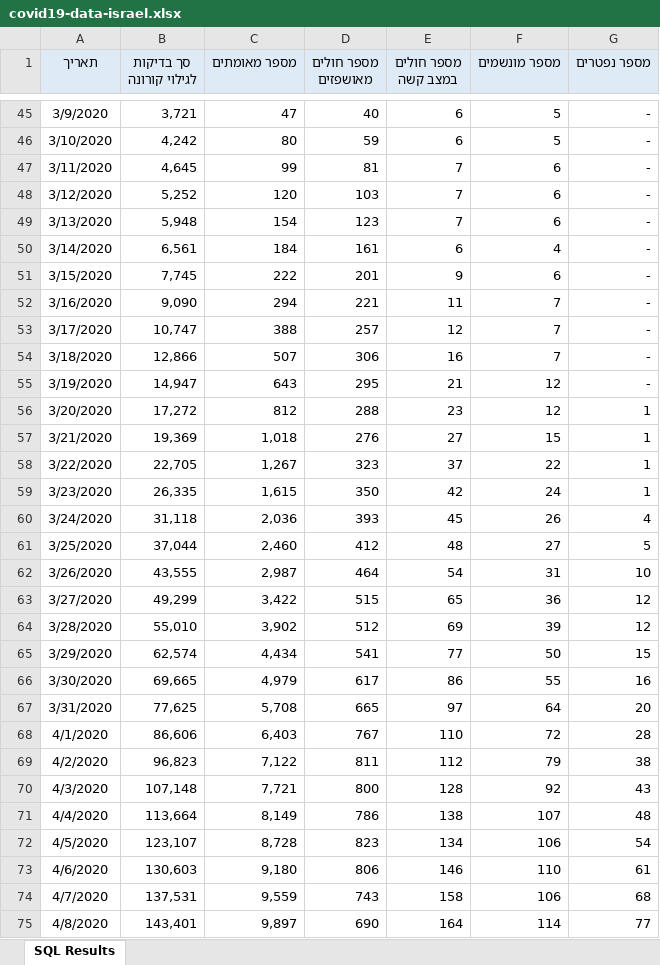
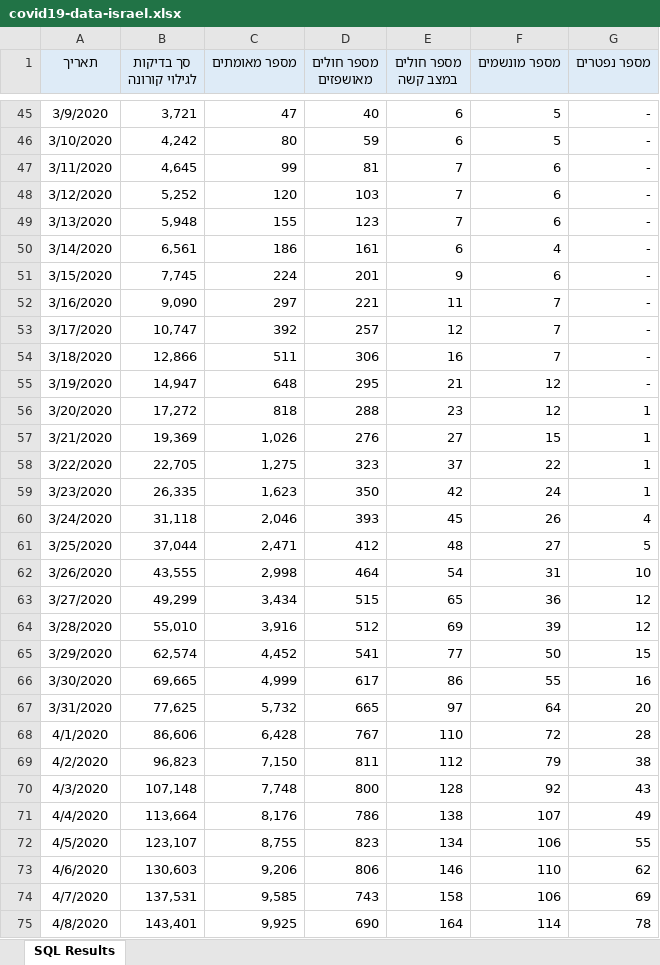
Before and after one commit to yuval-harpaz/covid-19-israel-matlab, an Excel workbook: data/Israel/covid19-data-israel.xlsx, sheet SQL Results, drawn as a sheet; only a part is shown, gaps mark what is left out; values as stored, in another font and other column widths than the file's, no borders; the diff covers the shown part only; the diff names each change by its address in the sheet, - before the commit and + after, or states it on an @@ line.

```diff
--- a/data/Israel/covid19-data-israel.xlsx (sheet SQL Results)
+++ b/data/Israel/covid19-data-israel.xlsx (sheet SQL Results)
-C49 (מספר מאומתים): 154
+C49 (מספר מאומתים): 155
-C50 (מספר מאומתים): 184
+C50 (מספר מאומתים): 186
-C51 (מספר מאומתים): 222
+C51 (מספר מאומתים): 224
-C52 (מספר מאומתים): 294
+C52 (מספר מאומתים): 297
-C53 (מספר מאומתים): 388
+C53 (מספר מאומתים): 392
-C54 (מספר מאומתים): 507
+C54 (מספר מאומתים): 511
-C55 (מספר מאומתים): 643
+C55 (מספר מאומתים): 648
-C56 (מספר מאומתים): 812
+C56 (מספר מאומתים): 818
-C57 (מספר מאומתים): 1,018
+C57 (מספר מאומתים): 1,026
-C58 (מספר מאומתים): 1,267
+C58 (מספר מאומתים): 1,275
-C59 (מספר מאומתים): 1,615
+C59 (מספר מאומתים): 1,623
-C60 (מספר מאומתים): 2,036
+C60 (מספר מאומתים): 2,046
-C61 (מספר מאומתים): 2,460
+C61 (מספר מאומתים): 2,471
-C62 (מספר מאומתים): 2,987
+C62 (מספר מאומתים): 2,998
-C63 (מספר מאומתים): 3,422
+C63 (מספר מאומתים): 3,434
-C64 (מספר מאומתים): 3,902
+C64 (מספר מאומתים): 3,916
-C65 (מספר מאומתים): 4,434
+C65 (מספר מאומתים): 4,452
-C66 (מספר מאומתים): 4,979
+C66 (מספר מאומתים): 4,999
-C67 (מספר מאומתים): 5,708
+C67 (מספר מאומתים): 5,732
-C68 (מספר מאומתים): 6,403
+C68 (מספר מאומתים): 6,428
-C69 (מספר מאומתים): 7,122
+C69 (מספר מאומתים): 7,150
-C70 (מספר מאומתים): 7,721
+C70 (מספר מאומתים): 7,748
-C71 (מספר מאומתים): 8,149
+C71 (מספר מאומתים): 8,176
-G71 (מספר נפטרים): 48
+G71 (מספר נפטרים): 49
-C72 (מספר מאומתים): 8,728
+C72 (מספר מאומתים): 8,755
-G72 (מספר נפטרים): 54
+G72 (מספר נפטרים): 55
-C73 (מספר מאומתים): 9,180
+C73 (מספר מאומתים): 9,206
-G73 (מספר נפטרים): 61
+G73 (מספר נפטרים): 62
-C74 (מספר מאומתים): 9,559
+C74 (מספר מאומתים): 9,585
-G74 (מספר נפטרים): 68
+G74 (מספר נפטרים): 69
-C75 (מספר מאומתים): 9,897
+C75 (מספר מאומתים): 9,925
-G75 (מספר נפטרים): 77
+G75 (מספר נפטרים): 78
```
Also changed, not shown: 1 added row and 40 edited cells elsewhere in this sheet, 12 other files.
